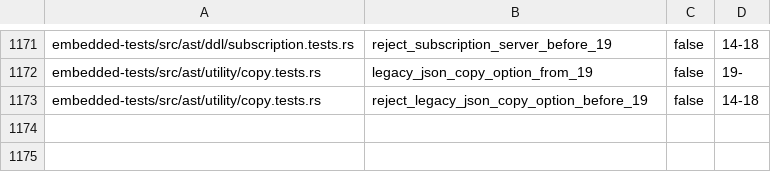
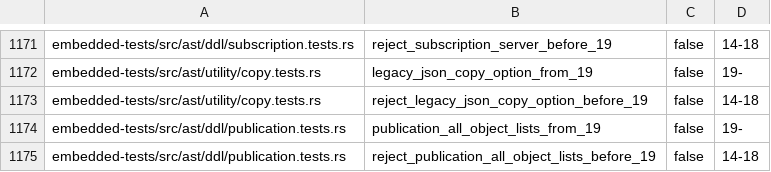
Before and after one commit to freshtonic/pg-sql, a TSV file: embedded-tests/inventory.tsv, drawn as a sheet; only a part is shown, gaps mark what is left out; the diff names each change by its address in the sheet, - before the commit and + after, or states it on an @@ line.

```diff
--- a/embedded-tests/inventory.tsv
+++ b/embedded-tests/inventory.tsv
+row 1174: embedded-tests/src/ast/ddl/publication.tests.rs | publication_all_object_lists_from_19 | false | 19-
+row 1175: embedded-tests/src/ast/ddl/publication.tests.rs | reject_publication_all_object_lists_before_19 | false | 14-18
```
Also changed, not shown: embedded-tests/reconciliation.tsv, 3 other files.
